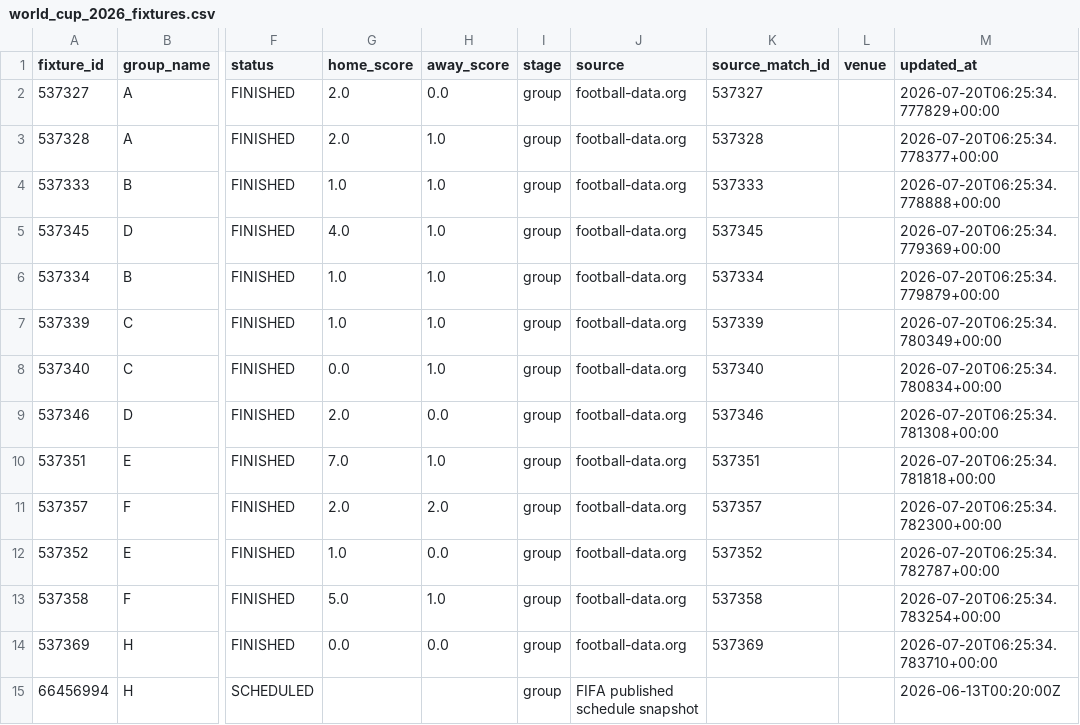
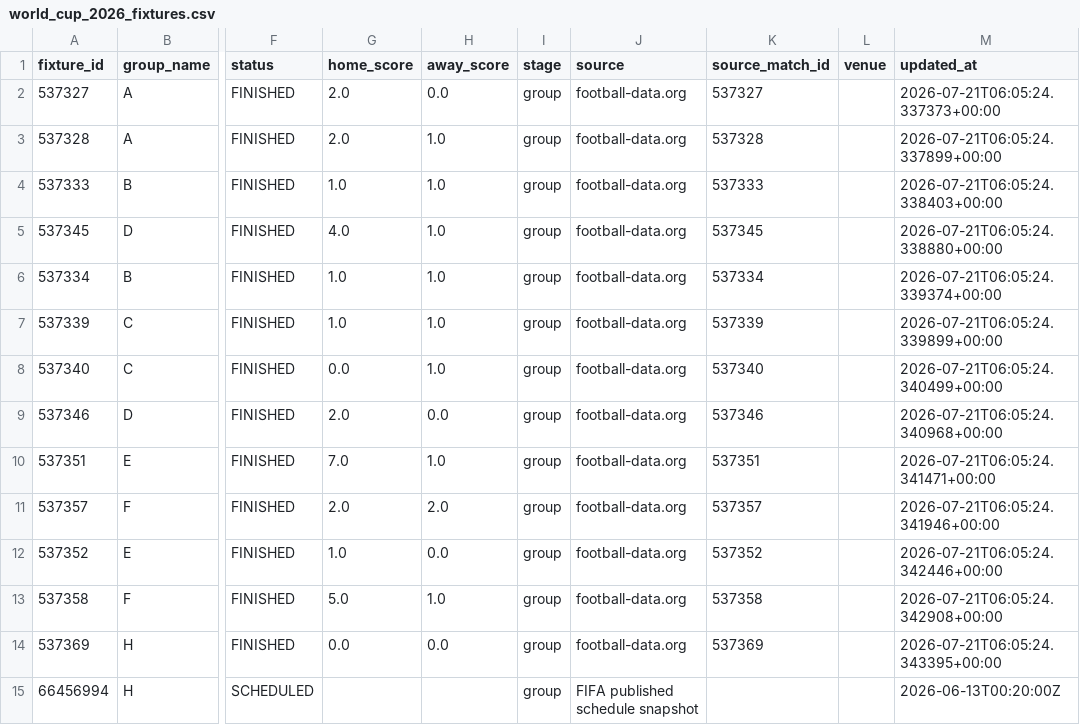
Before and after one commit to egoq-football/football_predictor_beginner, a CSV file: data/world_cup_2026_fixtures.csv, drawn as a sheet; only a part is shown, gaps mark what is left out; the diff covers the shown part only; the diff names each change by its address in the sheet, - before the commit and + after, or states it on an @@ line.

```diff
--- a/data/world_cup_2026_fixtures.csv
+++ b/data/world_cup_2026_fixtures.csv
-M2 (updated_at): 2026-07-20T06:25:34.777829+00:00
+M2 (updated_at): 2026-07-21T06:05:24.337373+00:00
-M3 (updated_at): 2026-07-20T06:25:34.778377+00:00
+M3 (updated_at): 2026-07-21T06:05:24.337899+00:00
-M4 (updated_at): 2026-07-20T06:25:34.778888+00:00
+M4 (updated_at): 2026-07-21T06:05:24.338403+00:00
-M5 (updated_at): 2026-07-20T06:25:34.779369+00:00
+M5 (updated_at): 2026-07-21T06:05:24.338880+00:00
-M6 (updated_at): 2026-07-20T06:25:34.779879+00:00
+M6 (updated_at): 2026-07-21T06:05:24.339374+00:00
-M7 (updated_at): 2026-07-20T06:25:34.780349+00:00
+M7 (updated_at): 2026-07-21T06:05:24.339899+00:00
-M8 (updated_at): 2026-07-20T06:25:34.780834+00:00
+M8 (updated_at): 2026-07-21T06:05:24.340499+00:00
-M9 (updated_at): 2026-07-20T06:25:34.781308+00:00
+M9 (updated_at): 2026-07-21T06:05:24.340968+00:00
-M10 (updated_at): 2026-07-20T06:25:34.781818+00:00
+M10 (updated_at): 2026-07-21T06:05:24.341471+00:00
-M11 (updated_at): 2026-07-20T06:25:34.782300+00:00
+M11 (updated_at): 2026-07-21T06:05:24.341946+00:00
-M12 (updated_at): 2026-07-20T06:25:34.782787+00:00
+M12 (updated_at): 2026-07-21T06:05:24.342446+00:00
-M13 (updated_at): 2026-07-20T06:25:34.783254+00:00
+M13 (updated_at): 2026-07-21T06:05:24.342908+00:00
-M14 (updated_at): 2026-07-20T06:25:34.783710+00:00
+M14 (updated_at): 2026-07-21T06:05:24.343395+00:00
```
Also changed, not shown: 91 edited cells elsewhere in this file.
